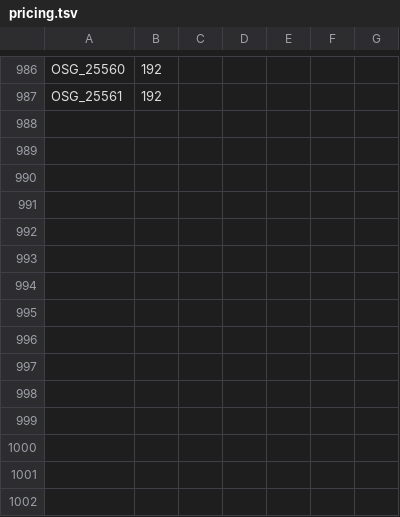
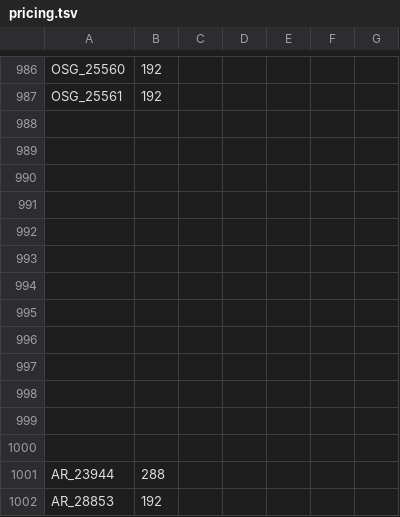
Before and after one commit to al-hzmi/inventory-system, a TSV file: data/pricing.tsv, drawn as a sheet; only a part is shown, gaps mark what is left out; the diff names each change by its address in the sheet, - before the commit and + after, or states it on an @@ line.

Commit message:
admin: import pricing

```diff
--- a/data/pricing.tsv
+++ b/data/pricing.tsv
+row 988: (empty)
+row 989: (empty)
+row 990: (empty)
+row 991: (empty)
+row 992: (empty)
+row 993: (empty)
+row 994: (empty)
+row 995: (empty)
+row 996: (empty)
+row 997: (empty)
+row 998: (empty)
+row 999: (empty)
+row 1000: (empty)
+row 1001: AR_23944 | 288
+row 1002: AR_28853 | 192
```
